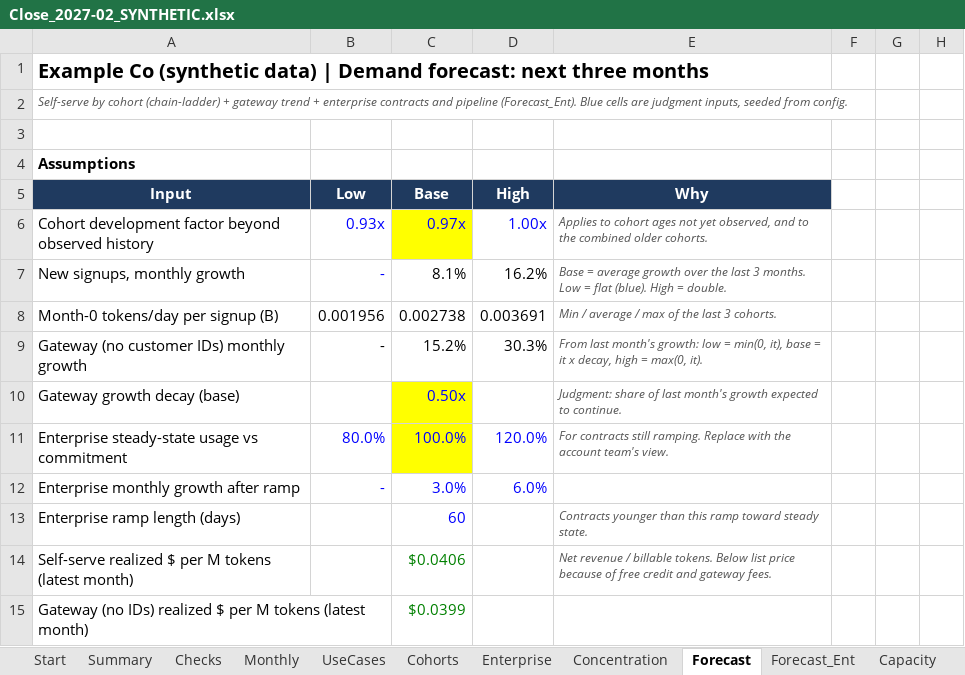
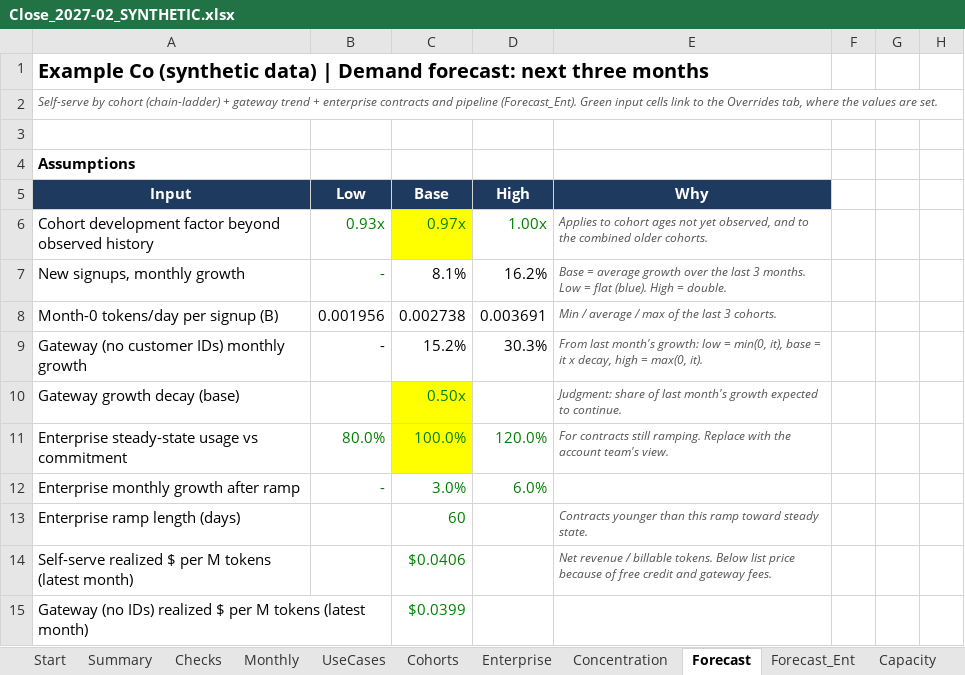
Before and after one commit to infoharshitksingh-afk/jev-close-template, an Excel workbook: examples/sample_output/Close_2027-02_SYNTHETIC.xlsx, sheet Forecast, drawn as a sheet; only a part is shown; values as stored, in another font and other column widths than the file's, no borders; the diff names each change by its address in the sheet, - before the commit and + after, or states it on an @@ line.

```diff
--- a/examples/sample_output/Close_2027-02_SYNTHETIC.xlsx (sheet Forecast)
+++ b/examples/sample_output/Close_2027-02_SYNTHETIC.xlsx (sheet Forecast)
-A2: …pipeline (Forecast_Ent). Blue cells are judgment inputs, seeded from config.
+A2: …pipeline (Forecast_Ent). Green input cells link to the Overrides tab, where the values are set.
-B6:D6 text colour: #0000FF
+B6:D6 text colour: #008000
-B7 text colour: #0000FF
+B7 text colour: #008000
-C10 text colour: #0000FF
+C10 text colour: #008000
-B11:D12 text colour: #0000FF
+B11:D12 text colour: #008000
-C13 text colour: #0000FF
+C13 text colour: #008000
```
Also changed, not shown: sheet Monthly, sheet Start, sheet Capacity, sheet Summary, sheet Data_Params, other sheet tabs, formulas that keep their value, template/Jev_Close_Template.xlsx, 8 other files.
